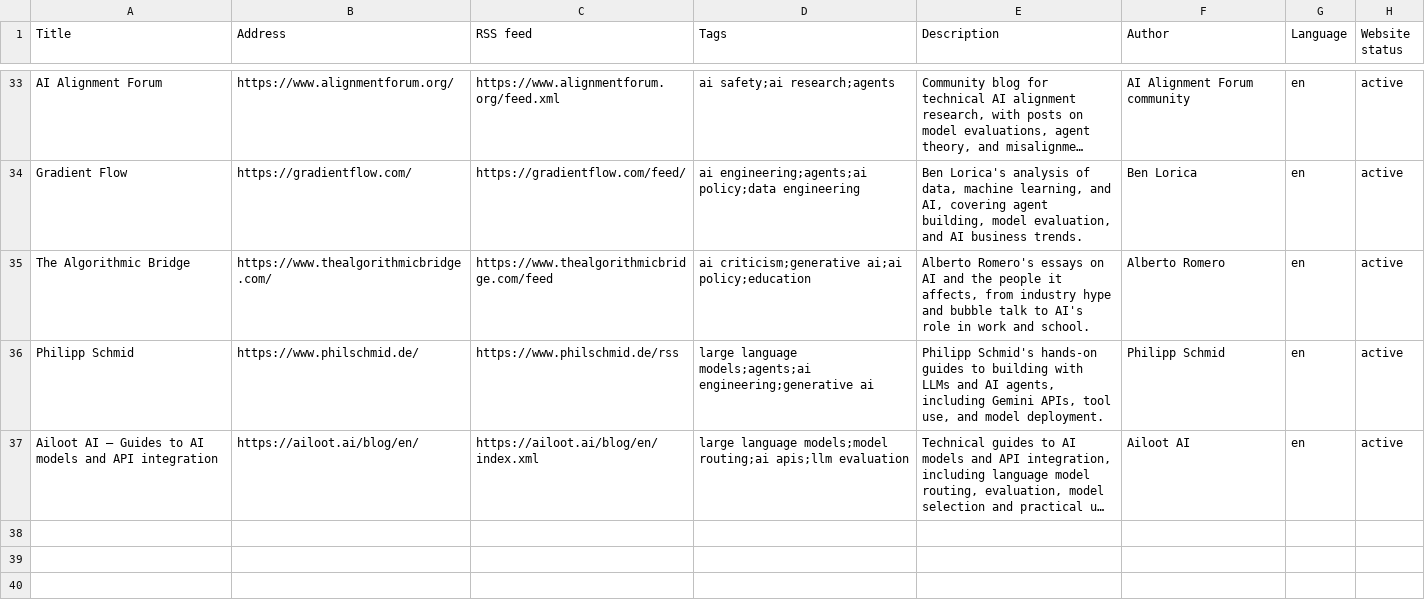
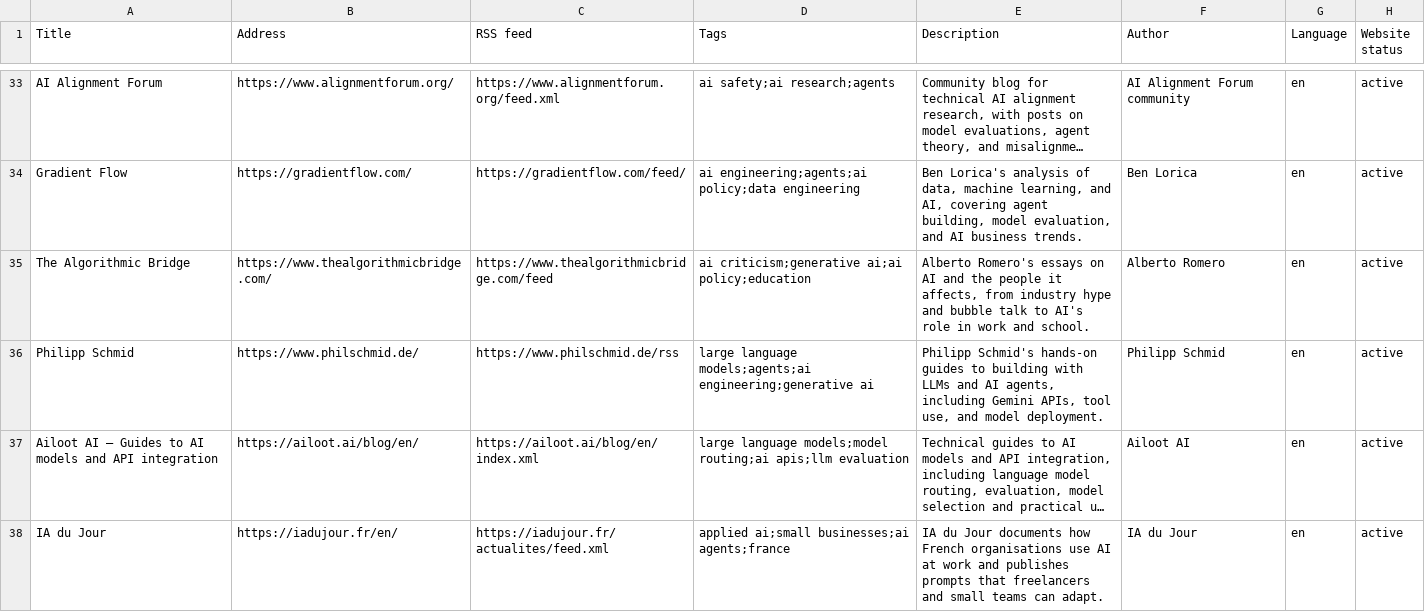
Before and after one commit to vivekstyles/BlogAI, a CSV file: Categories/Artificial Intelligence/blogs.csv, drawn as a sheet; only a part is shown, gaps mark what is left out; long unchanged cells end in …; the diff names each change by its address in the sheet, - before the commit and + after, or states it on an @@ line.

Commit message:
Added iadujour.fr  user blog

```diff
--- a/Categories/Artificial Intelligence/blogs.csv
+++ b/Categories/Artificial Intelligence/blogs.csv
+row 38: IA du Jour | https://iadujour.fr/en/ | https://iadujour.fr/actualites/feed.xml | applied ai;small businesses;ai agents;france | IA du Jour documents how French organisations use AI at work and publishes prompts that freelancers and small teams can adapt. | IA du Jour | en | active
```
Also changed, not shown: 8 other files.
